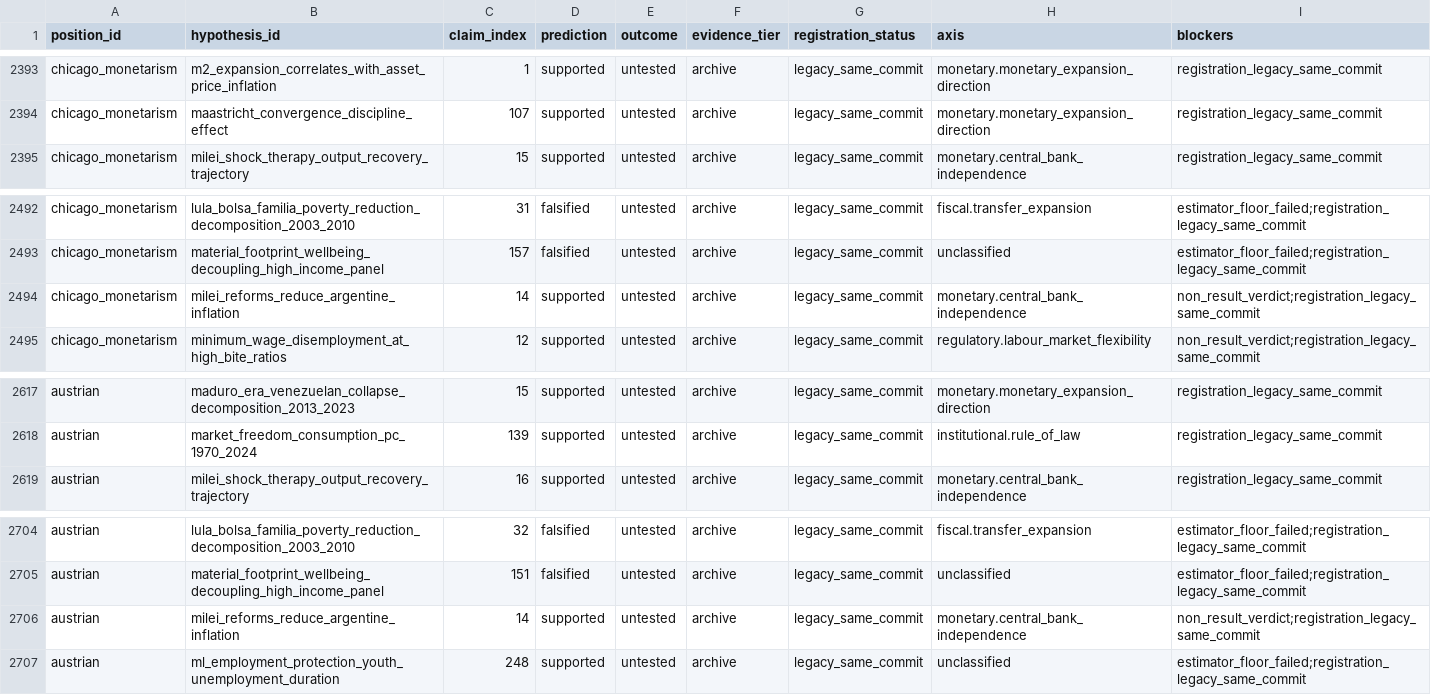
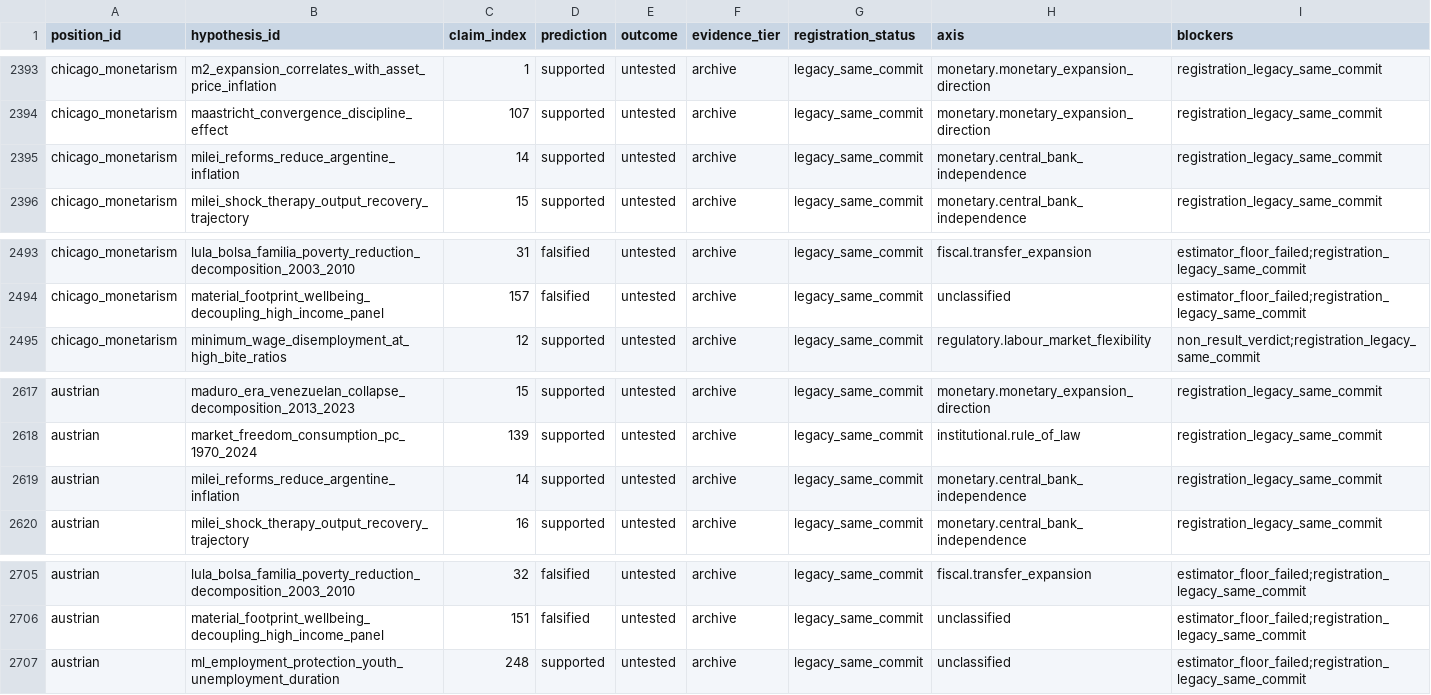
Before and after one commit to iesetorg/ieset-framework, a CSV file: engine/audits/school_coverage_balance_2026-10-11.csv, drawn as a sheet; only a part is shown, gaps mark what is left out.

Commit message:
Recalculate school coverage against integrated corpus

```diff
--- a/engine/audits/school_coverage_balance_2026-10-11.csv
+++ b/engine/audits/school_coverage_balance_2026-10-11.csv
@@ -2394,2 +2394,3 @@ chicago_monetarism,m2_expansion_correlates_with_asset_price_inflation,1,supporte
 chicago_monetarism,maastricht_convergence_discipline_effect,107,supported,untested,archive,legacy_same_commit,monetary.monetary_expansion_direction,registration_legacy_same_commit
+chicago_monetarism,milei_reforms_reduce_argentine_inflation,14,supported,untested,archive,legacy_same_commit,monetary.central_bank_independence,registration_legacy_same_commit
 chicago_monetarism,milei_shock_therapy_output_recovery_trajectory,15,supported,untested,archive,legacy_same_commit,monetary.central_bank_independence,registration_legacy_same_commit
@@ -2493,3 +2494,2 @@ chicago_monetarism,lula_bolsa_familia_poverty_reduction_decomposition_2003_2010,
 chicago_monetarism,material_footprint_wellbeing_decoupling_high_income_panel,157,falsified,untested,archive,legacy_same_commit,unclassified,estimator_floor_failed;registration_legacy_same_commit
-chicago_monetarism,milei_reforms_reduce_argentine_inflation,14,supported,untested,archive,legacy_same_commit,monetary.central_bank_independence,non_result_verdict;registration_legacy_same_commit
 chicago_monetarism,minimum_wage_disemployment_at_high_bite_ratios,12,supported,untested,archive,legacy_same_commit,regulatory.labour_market_flexibility,non_result_verdict;registration_legacy_same_commit
@@ -2618,2 +2618,3 @@ austrian,maduro_era_venezuelan_collapse_decomposition_2013_2023,15,supported,unt
 austrian,market_freedom_consumption_pc_1970_2024,139,supported,untested,archive,legacy_same_commit,institutional.rule_of_law,registration_legacy_same_commit
+austrian,milei_reforms_reduce_argentine_inflation,14,supported,untested,archive,legacy_same_commit,monetary.central_bank_independence,registration_legacy_same_commit
 austrian,milei_shock_therapy_output_recovery_trajectory,16,supported,untested,archive,legacy_same_commit,monetary.central_bank_independence,registration_legacy_same_commit
@@ -2705,3 +2706,2 @@ austrian,lula_bolsa_familia_poverty_reduction_decomposition_2003_2010,32,falsifi
 austrian,material_footprint_wellbeing_decoupling_high_income_panel,151,falsified,untested,archive,legacy_same_commit,unclassified,estimator_floor_failed;registration_legacy_same_commit
-austrian,milei_reforms_reduce_argentine_inflation,14,supported,untested,archive,legacy_same_commit,monetary.central_bank_independence,non_result_verdict;registration_legacy_same_commit
 austrian,ml_employment_protection_youth_unemployment_duration,248,supported,untested,archive,legacy_same_commit,unclassified,estimator_floor_failed;registration_legacy_same_commit
```
Also changed, not shown: 2 other files.
